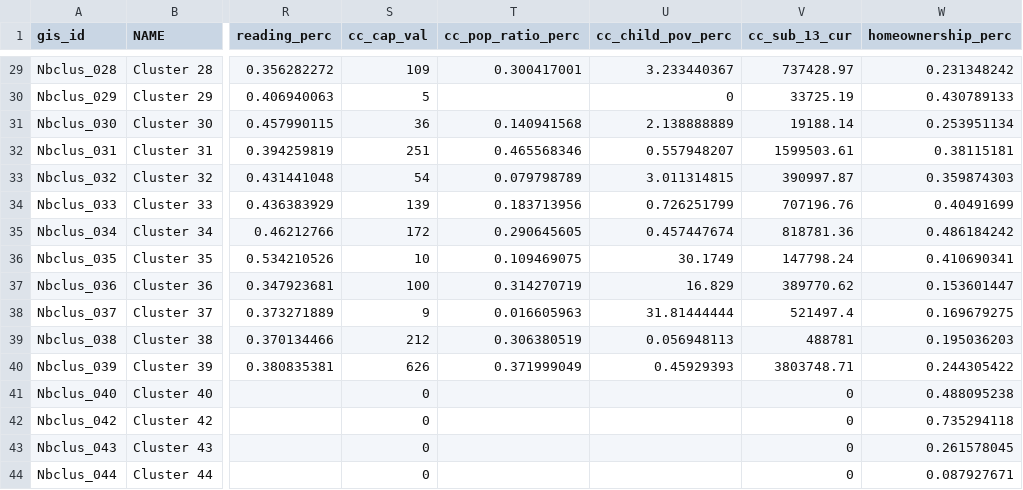
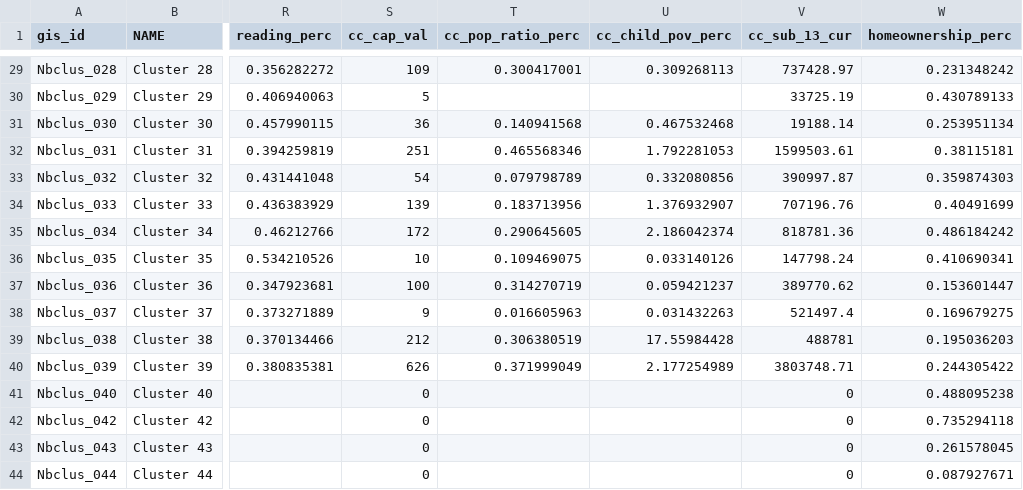
Before and after one commit to DCActionforChildren/dcaction, a CSV file: data/neighborhoods2.csv, drawn as a sheet; only a part is shown, gaps mark what is left out; the diff covers the shown part only; the diff names each change by its address in the sheet, - before the commit and + after, or states it on an @@ line.

Commit message:
updating child care center poverty ratio

```diff
--- a/data/neighborhoods2.csv
+++ b/data/neighborhoods2.csv
-U29 (cc_child_pov_perc): 3.233440367
+U29 (cc_child_pov_perc): 0.309268113
-U30 (cc_child_pov_perc): 0
+U30 (cc_child_pov_perc): (empty)
-U31 (cc_child_pov_perc): 2.138888889
+U31 (cc_child_pov_perc): 0.467532468
-U32 (cc_child_pov_perc): 0.557948207
+U32 (cc_child_pov_perc): 1.792281053
-U33 (cc_child_pov_perc): 3.011314815
+U33 (cc_child_pov_perc): 0.332080856
-U34 (cc_child_pov_perc): 0.726251799
+U34 (cc_child_pov_perc): 1.376932907
-U35 (cc_child_pov_perc): 0.457447674
+U35 (cc_child_pov_perc): 2.186042374
-U36 (cc_child_pov_perc): 30.1749
+U36 (cc_child_pov_perc): 0.033140126
-U37 (cc_child_pov_perc): 16.829
+U37 (cc_child_pov_perc): 0.059421237
-U38 (cc_child_pov_perc): 31.81444444
+U38 (cc_child_pov_perc): 0.031432263
-U39 (cc_child_pov_perc): 0.056948113
+U39 (cc_child_pov_perc): 17.55984428
-U40 (cc_child_pov_perc): 0.45929393
+U40 (cc_child_pov_perc): 2.177254989
```
Also changed, not shown: 27 edited cells elsewhere in this file, 3 other files.
